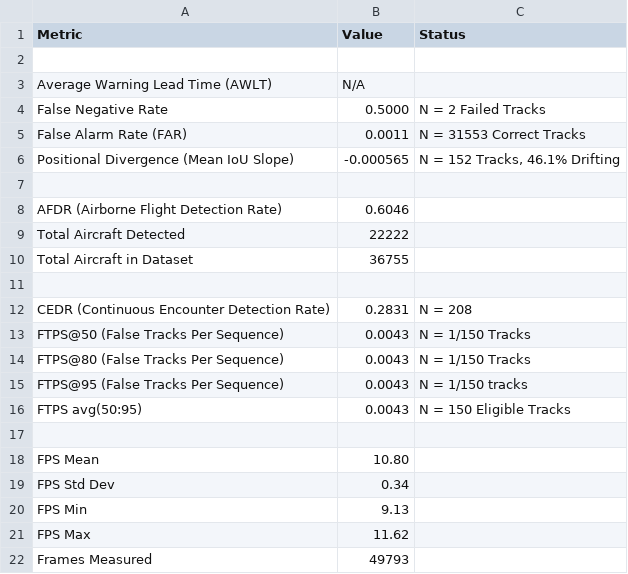
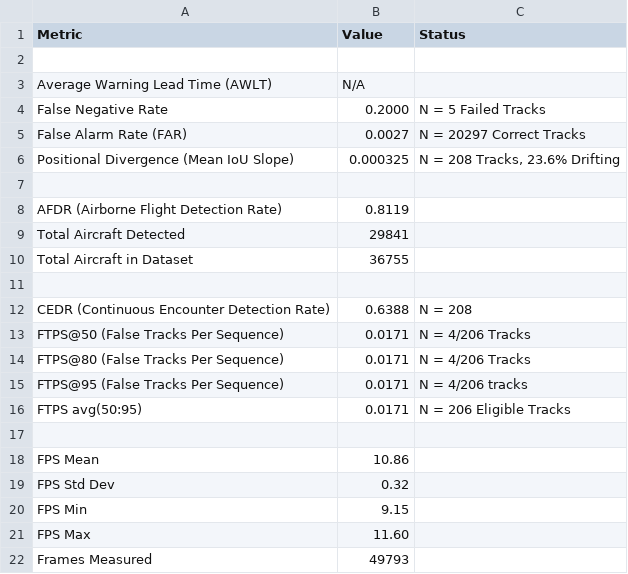
Before and after one commit to MaxB-RnD/Vision-Based-Sense-and-Avoid, a CSV file: results/introspection_module/coast_count_threshold/benchmarking_summary.csv, drawn as a sheet.

Commit message:
Updating Min Track Length for Introspection.

```diff
--- a/results/introspection_module/coast_count_threshold/benchmarking_summary.csv
+++ b/results/introspection_module/coast_count_threshold/benchmarking_summary.csv
@@ -3,20 +3,20 @@ Metric,Value,Status
 Average Warning Lead Time (AWLT),N/A,
-False Negative Rate,0.5000,N = 2 Failed Tracks
-False Alarm Rate (FAR),0.0011,N = 31553 Correct Tracks
-Positional Divergence (Mean IoU Slope),-0.000565,"N = 152 Tracks, 46.1% Drifting"
+False Negative Rate,0.2000,N = 5 Failed Tracks
+False Alarm Rate (FAR),0.0027,N = 20297 Correct Tracks
+Positional Divergence (Mean IoU Slope),0.000325,"N = 208 Tracks, 23.6% Drifting"
 ,,
-AFDR (Airborne Flight Detection Rate),0.6046,
-Total Aircraft Detected,22222,
+AFDR (Airborne Flight Detection Rate),0.8119,
+Total Aircraft Detected,29841,
 Total Aircraft in Dataset,36755,
 ,,
-CEDR (Continuous Encounter Detection Rate),0.2831,N = 208
-FTPS@50 (False Tracks Per Sequence),0.0043,N = 1/150 Tracks
-FTPS@80 (False Tracks Per Sequence),0.0043,N = 1/150 Tracks
-FTPS@95 (False Tracks Per Sequence),0.0043,N = 1/150 tracks
-FTPS avg(50:95),0.0043,N = 150 Eligible Tracks
+CEDR (Continuous Encounter Detection Rate),0.6388,N = 208
+FTPS@50 (False Tracks Per Sequence),0.0171,N = 4/206 Tracks
+FTPS@80 (False Tracks Per Sequence),0.0171,N = 4/206 Tracks
+FTPS@95 (False Tracks Per Sequence),0.0171,N = 4/206 tracks
+FTPS avg(50:95),0.0171,N = 206 Eligible Tracks
 ,,
-FPS Mean,10.80,
-FPS Std Dev,0.34,
-FPS Min,9.13,
-FPS Max,11.62,
+FPS Mean,10.86,
+FPS Std Dev,0.32,
+FPS Min,9.15,
+FPS Max,11.60,
 Frames Measured,49793,
```
Also changed, not shown: results/introspection_module/default/benchmarking_summary.csv, results/introspection_module/rolling_confidence_trend/benchmarking_summary.csv, 6 other files.
